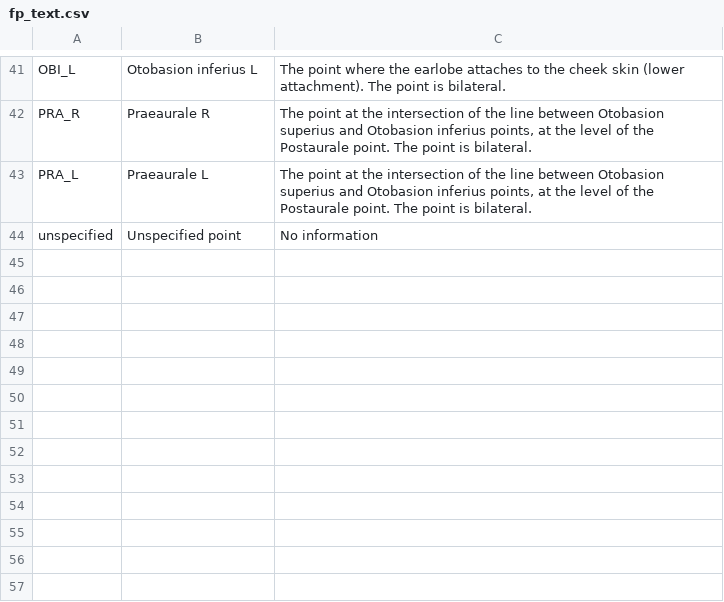
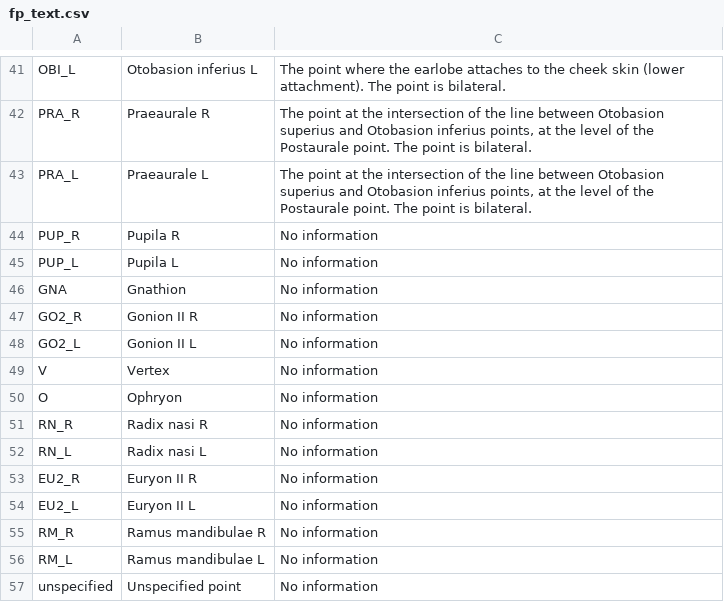
Before and after one commit to Fidentis/Analyst, a CSV file: models/resources/fp_text.csv, drawn as a sheet; only a part is shown, gaps mark what is left out.

```diff
--- a/models/resources/fp_text.csv
+++ b/models/resources/fp_text.csv
@@ -43,2 +43,15 @@ PRA_R;Praeaurale R;The point at the intersection of the line between Otobasion s
 PRA_L;Praeaurale L;The point at the intersection of the line between Otobasion superius and Otobasion inferius points, at the level of the Postaurale point. The point is bilateral.
+PUP_R;Pupila R;No information
+PUP_L;Pupila L;No information
+GNA;Gnathion;No information
+GO2_R;Gonion II R;No information
+GO2_L;Gonion II L;No information
+V;Vertex;No information
+O;Ophryon;No information
+RN_R;Radix nasi R;No information
+RN_L;Radix nasi L;No information
+EU2_R;Euryon II R;No information
+EU2_L;Euryon II L;No information
+RM_R;Ramus mandibulae R;No information
+RM_L;Ramus mandibulae L;No information
 unspecified;Unspecified point;No information
```
Also changed, not shown: models/resources/depth_models/pts.csv, 9 other files.
